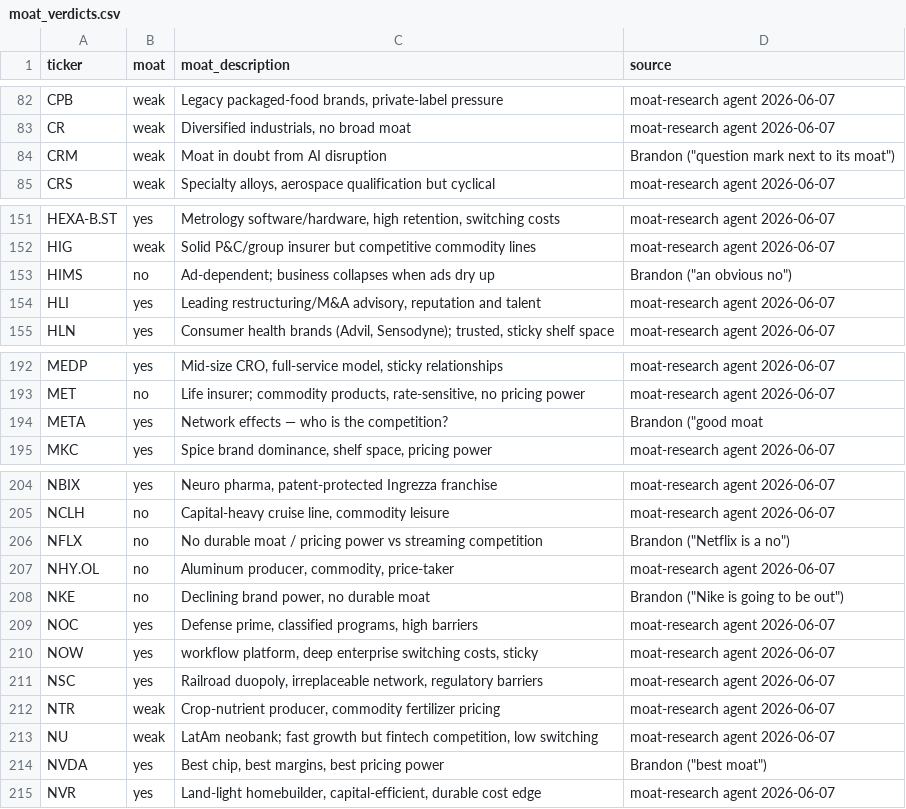
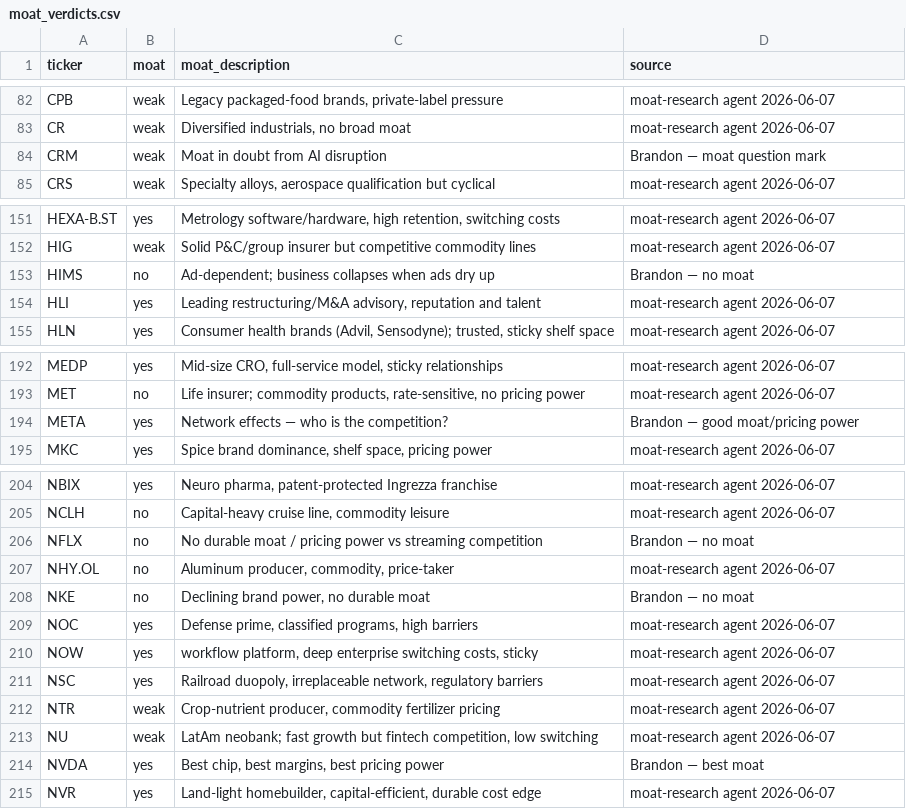
Before and after one commit to johnjhusband/leaps, a CSV file: moat_verdicts.csv, drawn as a sheet; only a part is shown, gaps mark what is left out; the diff covers the shown part only.

Commit message:
Clean up garbled source citations on the seed moat rows + regenerate their wiki entries

```diff
--- a/moat_verdicts.csv
+++ b/moat_verdicts.csv
@@ -83,3 +83,3 @@ CPB,weak,"Legacy packaged-food brands, private-label pressure",moat-research age
 CR,weak,"Diversified industrials, no broad moat",moat-research agent 2026-06-07
-CRM,weak,Moat in doubt from AI disruption,"Brandon (""question mark next to its moat"")"
+CRM,weak,Moat in doubt from AI disruption,Brandon — moat question mark
 CRS,weak,"Specialty alloys, aerospace qualification but cyclical",moat-research agent 2026-06-07
@@ -152,3 +152,3 @@ HEXA-B.ST,yes,"Metrology software/hardware, high retention, switching costs",moa
 HIG,weak,Solid P&C/group insurer but competitive commodity lines,moat-research agent 2026-06-07
-HIMS,no,Ad-dependent; business collapses when ads dry up,"Brandon (""an obvious no"")"
+HIMS,no,Ad-dependent; business collapses when ads dry up,Brandon — no moat
 HLI,yes,"Leading restructuring/M&A advisory, reputation and talent",moat-research agent 2026-06-07
@@ -193,3 +193,3 @@ MEDP,yes,"Mid-size CRO, full-service model, sticky relationships",moat-research
 MET,no,"Life insurer; commodity products, rate-sensitive, no pricing power",moat-research agent 2026-06-07
-META,yes,Network effects — who is the competition?,"Brandon (""good moat"
+META,yes,Network effects — who is the competition?,Brandon — good moat/pricing power
 MKC,yes,"Spice brand dominance, shelf space, pricing power",moat-research agent 2026-06-07
@@ -205,5 +205,5 @@ NBIX,yes,"Neuro pharma, patent-protected Ingrezza franchise",moat-research agent
 NCLH,no,"Capital-heavy cruise line, commodity leisure",moat-research agent 2026-06-07
-NFLX,no,No durable moat / pricing power vs streaming competition,"Brandon (""Netflix is a no"")"
+NFLX,no,No durable moat / pricing power vs streaming competition,Brandon — no moat
 NHY.OL,no,"Aluminum producer, commodity, price-taker",moat-research agent 2026-06-07
-NKE,no,"Declining brand power, no durable moat","Brandon (""Nike is going to be out"")"
+NKE,no,"Declining brand power, no durable moat",Brandon — no moat
 NOC,yes,"Defense prime, classified programs, high barriers",moat-research agent 2026-06-07
@@ -213,3 +213,3 @@ NTR,weak,"Crop-nutrient producer, commodity fertilizer pricing",moat-research ag
 NU,weak,"LatAm neobank; fast growth but fintech competition, low switching",moat-research agent 2026-06-07
-NVDA,yes,"Best chip, best margins, best pricing power","Brandon (""best moat"")"
+NVDA,yes,"Best chip, best margins, best pricing power",Brandon — best moat
 NVR,yes,"Land-light homebuilder, capital-efficient, durable cost edge",moat-research agent 2026-06-07
```
Also changed, not shown: 2 edited cells elsewhere in this file, 8 other files.
